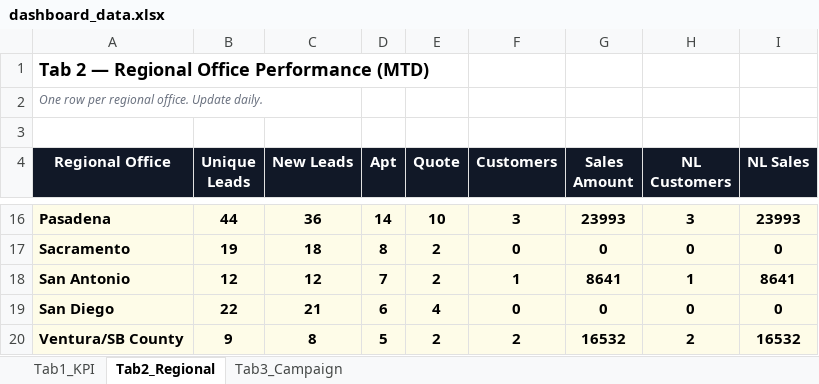
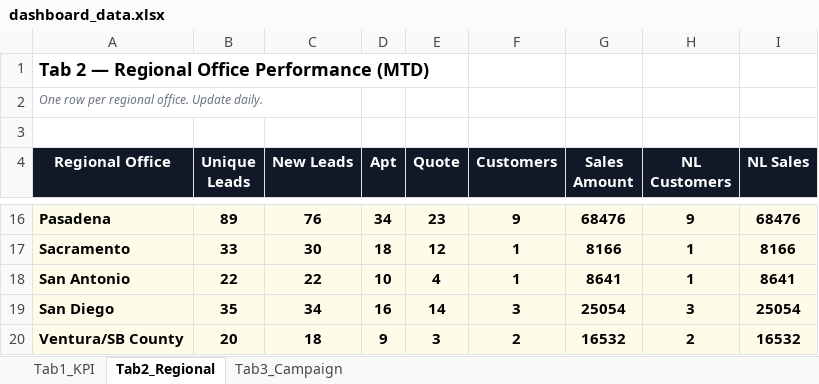
Before and after one commit to panpanlsw-ops/Google-Dashboard, an Excel workbook: dashboard_data.xlsx, sheet Tab2_Regional, drawn as a sheet; only a part is shown, gaps mark what is left out; values as stored, in another font and other column widths than the file's, no borders; the diff covers the shown part only; the diff names each change by its address in the sheet, - before the commit and + after, or states it on an @@ line.

```diff
--- a/dashboard_data.xlsx (sheet Tab2_Regional)
+++ b/dashboard_data.xlsx (sheet Tab2_Regional)
-B16 (Unique Leads): 44
+B16 (Unique Leads): 89
-C16 (New Leads): 36
+C16 (New Leads): 76
-D16 (Apt): 14
+D16 (Apt): 34
-E16 (Quote): 10
+E16 (Quote): 23
-F16 (Customers): 3
+F16 (Customers): 9
-G16 (Sales Amount): 23993
+G16 (Sales Amount): 68476
-H16 (NL Customers): 3
+H16 (NL Customers): 9
-I16 (NL Sales): 23993
+I16 (NL Sales): 68476
-B17 (Unique Leads): 19
+B17 (Unique Leads): 33
-C17 (New Leads): 18
+C17 (New Leads): 30
-D17 (Apt): 8
+D17 (Apt): 18
-E17 (Quote): 2
+E17 (Quote): 12
-F17 (Customers): 0
+F17 (Customers): 1
-G17 (Sales Amount): 0
+G17 (Sales Amount): 8166
-H17 (NL Customers): 0
+H17 (NL Customers): 1
-I17 (NL Sales): 0
+I17 (NL Sales): 8166
-B18 (Unique Leads): 12
+B18 (Unique Leads): 22
-C18 (New Leads): 12
+C18 (New Leads): 22
-D18 (Apt): 7
+D18 (Apt): 10
-E18 (Quote): 2
+E18 (Quote): 4
-B19 (Unique Leads): 22
+B19 (Unique Leads): 35
-C19 (New Leads): 21
+C19 (New Leads): 34
-D19 (Apt): 6
+D19 (Apt): 16
-E19 (Quote): 4
+E19 (Quote): 14
-F19 (Customers): 0
+F19 (Customers): 3
-G19 (Sales Amount): 0
+G19 (Sales Amount): 25054
-H19 (NL Customers): 0
+H19 (NL Customers): 3
-I19 (NL Sales): 0
+I19 (NL Sales): 25054
-B20 (Unique Leads): 9
+B20 (Unique Leads): 20
-C20 (New Leads): 8
+C20 (New Leads): 18
-D20 (Apt): 5
+D20 (Apt): 9
-E20 (Quote): 2
+E20 (Quote): 3
```
Also changed, not shown: 1 added row, 1 removed row and 59 edited cells elsewhere in this sheet, sheet Tab3_Campaign, sheet Tab1_KPI.
